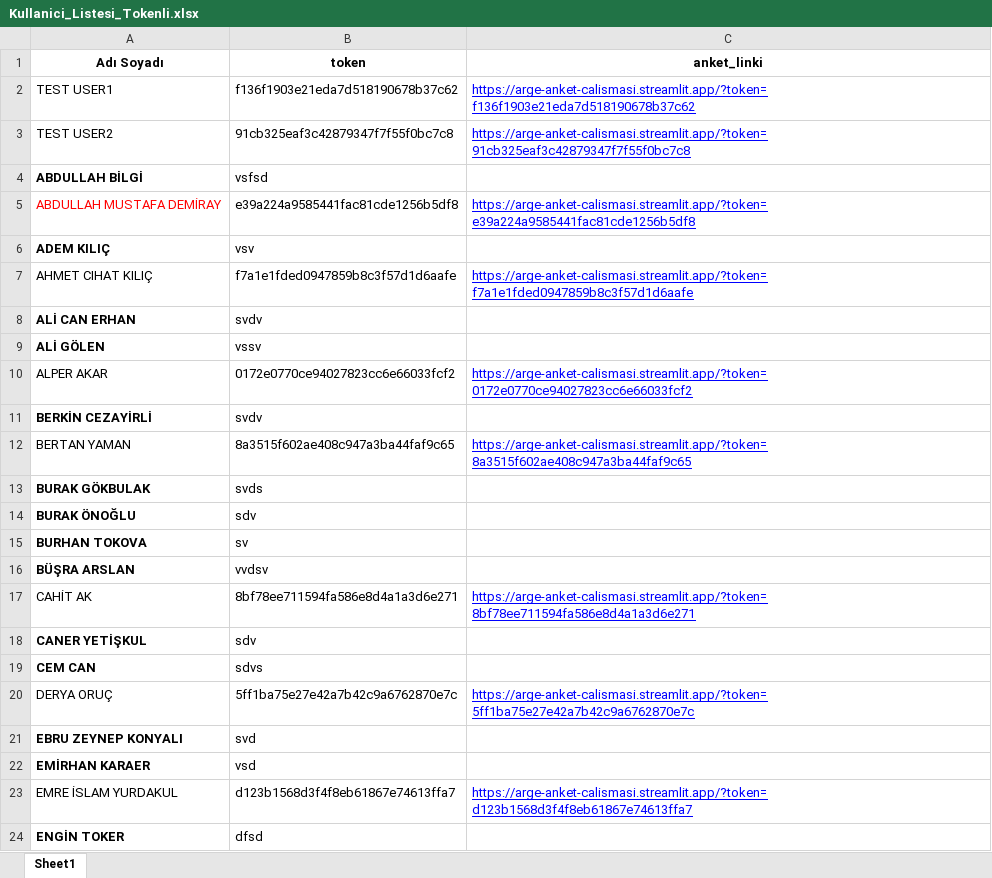
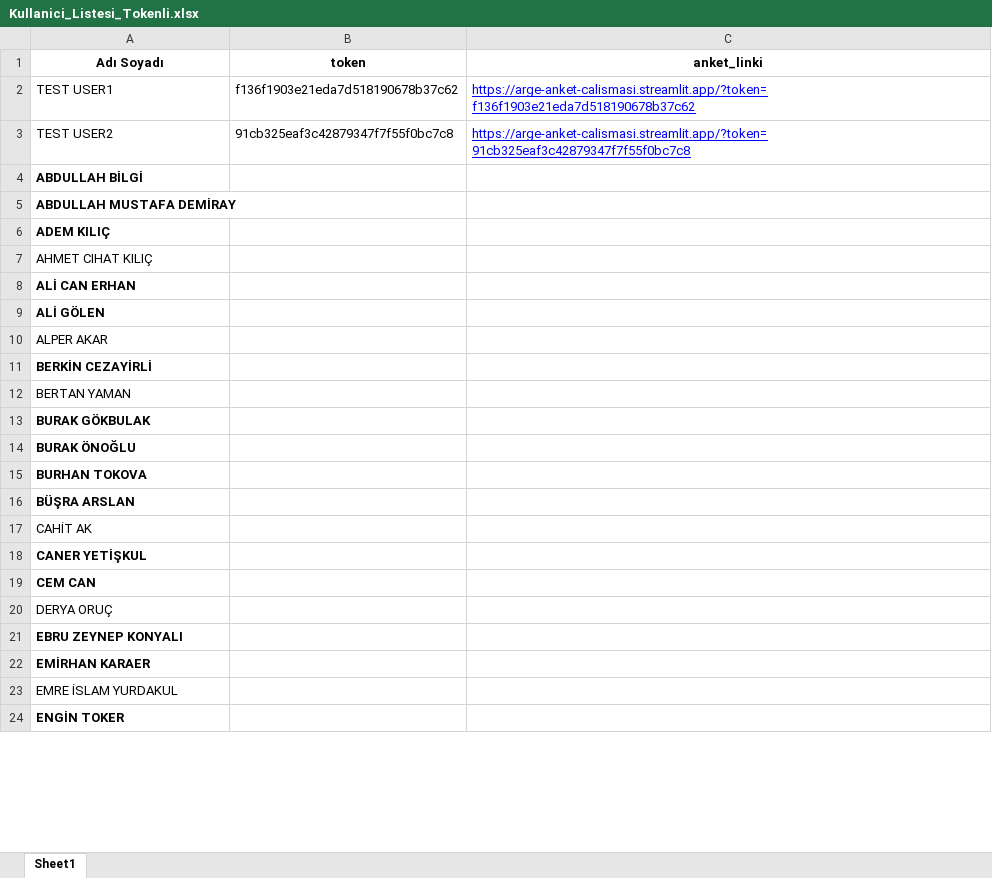
Before and after one commit to rsappraiser/anket_uygulama, an Excel workbook: Kullanici_Listesi_Tokenli.xlsx, sheet Sheet1, drawn as a sheet; only a part is shown; values as stored, in another font and other column widths than the file's, no borders; the diff covers the shown part only; the diff names each change by its address in the sheet, - before the commit and + after, or states it on an @@ line.

Commit message:
Tokenler kaldırıldı

```diff
--- a/Kullanici_Listesi_Tokenli.xlsx (sheet Sheet1)
+++ b/Kullanici_Listesi_Tokenli.xlsx (sheet Sheet1)
-B4 (token): vsfsd
+B4 (token): (empty)
@@ A5 bold: off → on, text colour: #FF0000 → black @@
-B5 (token): e39a224a9585441fac81cde1256b5df8
+B5 (token): (empty)
-C5 (anket_linki): https://arge-anket-calismasi.streamlit.app/?token=e39a224a9585441fac81cde1256b5df8
+C5 (anket_linki): (empty)
-B6 (token): vsv
+B6 (token): (empty)
-B7 (token): f7a1e1fded0947859b8c3f57d1d6aafe
+B7 (token): (empty)
-C7 (anket_linki): https://arge-anket-calismasi.streamlit.app/?token=f7a1e1fded0947859b8c3f57d1d6aafe
+C7 (anket_linki): (empty)
-B8 (token): svdv
+B8 (token): (empty)
-B9 (token): vssv
+B9 (token): (empty)
-B10 (token): 0172e0770ce94027823cc6e66033fcf2
+B10 (token): (empty)
-C10 (anket_linki): https://arge-anket-calismasi.streamlit.app/?token=0172e0770ce94027823cc6e66033fcf2
+C10 (anket_linki): (empty)
-B11 (token): svdv
+B11 (token): (empty)
-B12 (token): 8a3515f602ae408c947a3ba44faf9c65
+B12 (token): (empty)
-C12 (anket_linki): https://arge-anket-calismasi.streamlit.app/?token=8a3515f602ae408c947a3ba44faf9c65
+C12 (anket_linki): (empty)
-B13 (token): svds
+B13 (token): (empty)
-B14 (token): sdv
+B14 (token): (empty)
-B15 (token): sv
+B15 (token): (empty)
-B16 (token): vvdsv
+B16 (token): (empty)
-B17 (token): 8bf78ee711594fa586e8d4a1a3d6e271
+B17 (token): (empty)
-C17 (anket_linki): https://arge-anket-calismasi.streamlit.app/?token=8bf78ee711594fa586e8d4a1a3d6e271
+C17 (anket_linki): (empty)
-B18 (token): sdv
+B18 (token): (empty)
-B19 (token): sdvs
+B19 (token): (empty)
-B20 (token): 5ff1ba75e27e42a7b42c9a6762870e7c
+B20 (token): (empty)
-C20 (anket_linki): https://arge-anket-calismasi.streamlit.app/?token=5ff1ba75e27e42a7b42c9a6762870e7c
+C20 (anket_linki): (empty)
-B21 (token): svd
+B21 (token): (empty)
-B22 (token): vsd
+B22 (token): (empty)
-B23 (token): d123b1568d3f4f8eb61867e74613ffa7
+B23 (token): (empty)
-C23 (anket_linki): https://arge-anket-calismasi.streamlit.app/?token=d123b1568d3f4f8eb61867e74613ffa7
+C23 (anket_linki): (empty)
-B24 (token): dfsd
+B24 (token): (empty)
```
Also changed, not shown: 60 edited cells and cell formats elsewhere in this sheet.
